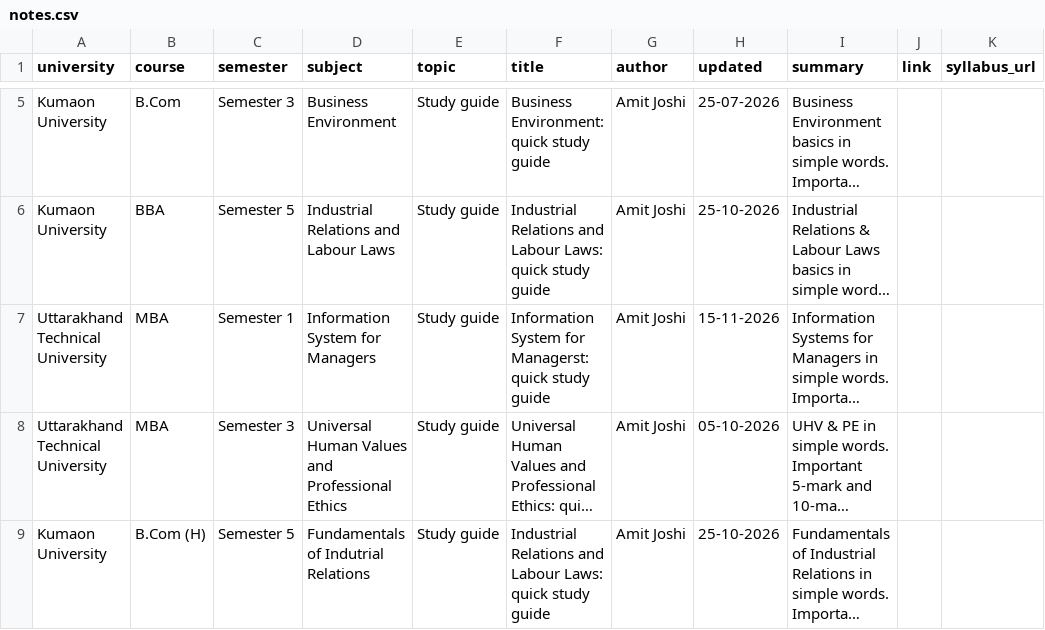
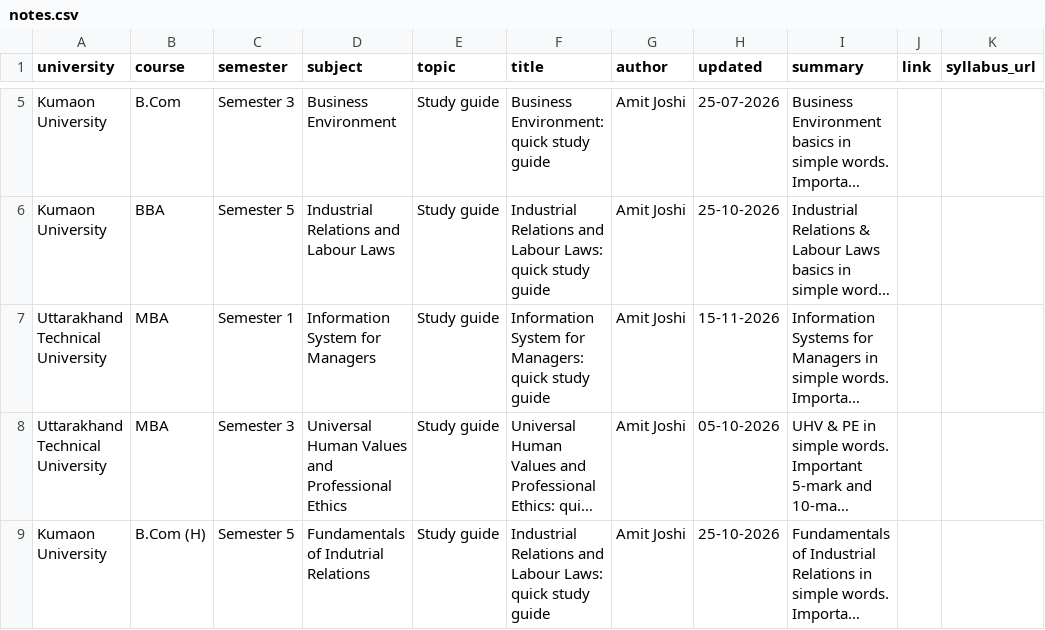
Before and after one commit to amitjoshirdr/wisrut.com, a CSV file: notes.csv, drawn as a sheet; only a part is shown, gaps mark what is left out; long unchanged cells end in …; the diff names each change by its address in the sheet, - before the commit and + after, or states it on an @@ line.

```diff
--- a/notes.csv
+++ b/notes.csv
-F7 (title): …System for Managerst: quick study…
+F7 (title): …System for Managers: quick study…
```
